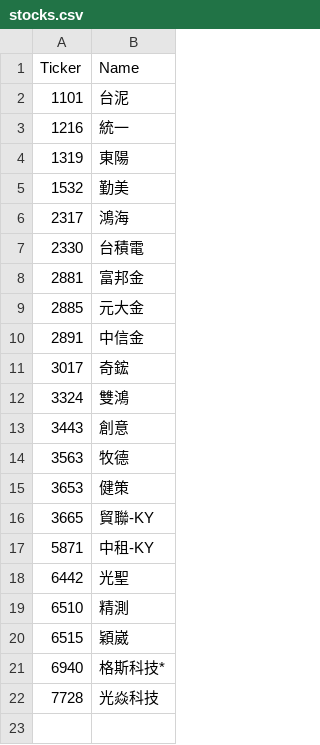
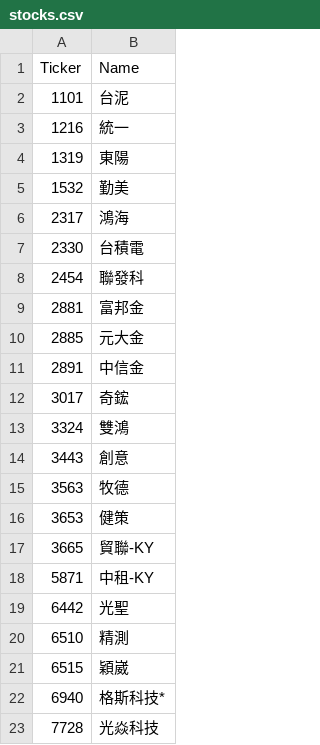
Before and after one commit to ONicole0101/Holding, a CSV file: stocks.csv, drawn as a sheet.

```diff
--- a/stocks.csv
+++ b/stocks.csv
@@ -7,2 +7,3 @@
 2330	台積電
+2454	聯發科
 2881	富邦金
```
